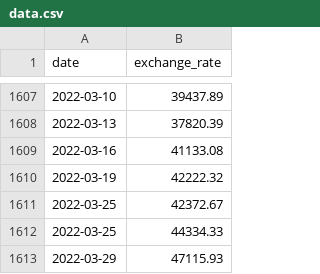
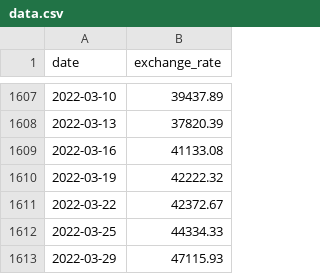
Before and after one commit to sobreiracaio/cpp_modules, a CSV file: CPP09/ex00/data.csv, drawn as a sheet; only a part is shown, gaps mark what is left out.

```diff
--- a/CPP09/ex00/data.csv
+++ b/CPP09/ex00/data.csv
@@ -1610,3 +1610,3 @@ date,exchange_rate
 2022-03-19,42222.32
-2022-03-25,42372.67
+2022-03-22,42372.67
 2022-03-25,44334.33
```
Also changed, not shown: 4 other files.
